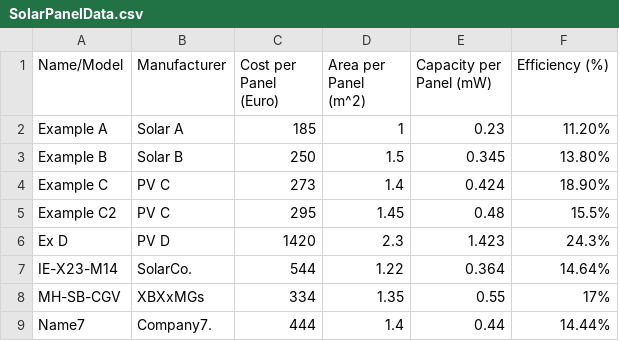
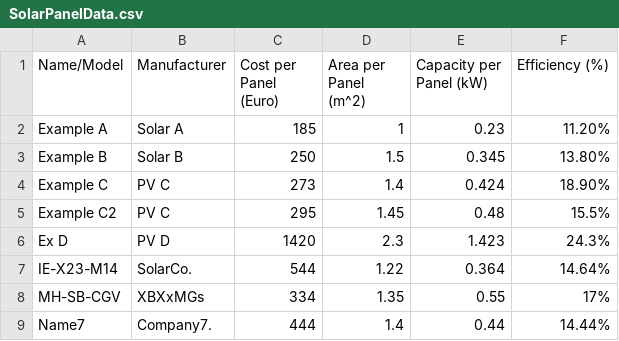
Before and after one commit to tjcoppola234/UNDP_Albania_Solar_Calculator, a CSV file: public/data/SolarPanelData.csv, drawn as a sheet.

```diff
--- a/public/data/SolarPanelData.csv
+++ b/public/data/SolarPanelData.csv
@@ -1,2 +1,2 @@
-Name/Model,Manufacturer,Cost per Panel (Euro),Area per Panel (m^2),Capacity per Panel (mW),Efficiency (%)
+Name/Model,Manufacturer,Cost per Panel (Euro),Area per Panel (m^2),Capacity per Panel (kW),Efficiency (%)
 Example A,Solar A,185,1,0.23,11.20%
```
Also changed, not shown: 3 other files.
